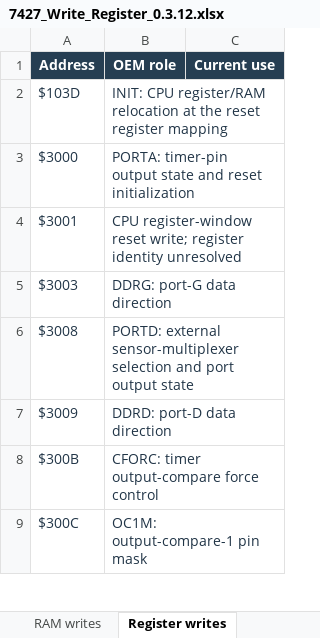
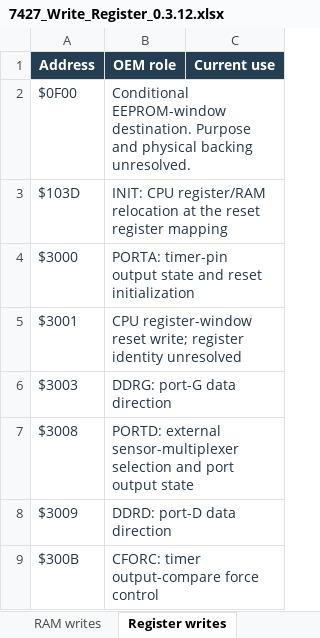
Before and after one commit to snow663/7427HWContract, an Excel workbook: 7427_Write_Register_0.3.12.xlsx, sheet Register writes, drawn as a sheet; only a part is shown; the shorter side is filled out with more unchanged rows; values as stored, in another font and other column widths than the file's, no borders; table styles not drawn; the diff names each change by its address in the sheet, - before the commit and + after, or states it on an @@ line.

Commit message:
Audit Rev B read-write findings and correct shared-shadow and BARO roles

```diff
--- a/7427_Write_Register_0.3.12.xlsx (sheet Register writes)
+++ b/7427_Write_Register_0.3.12.xlsx (sheet Register writes)
+row 2: $0F00 | Conditional EEPROM-window destination. Purpose and physical backing unresolved.
```
Also changed, not shown: sheet RAM writes, 7427_Address_Register_0.3.12.xlsx, 22 other files.
